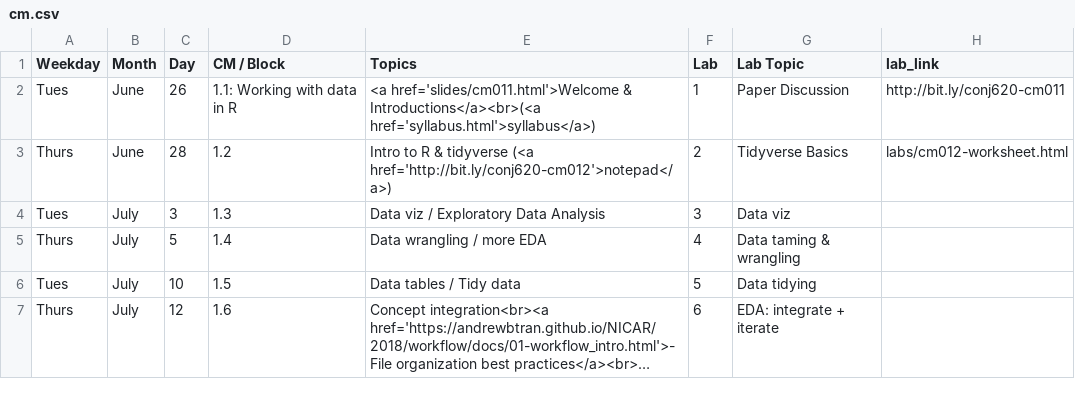
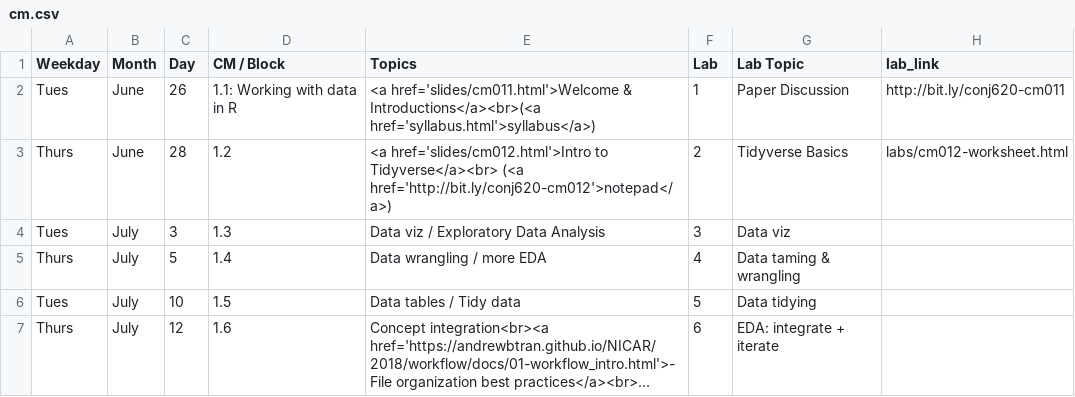
Before and after one commit to apreshill/ohsu-basic-stats, a CSV file: cm.csv, drawn as a sheet; only a part is shown; long unchanged cells end in ….

Commit message:
update link to slides

```diff
--- a/cm.csv
+++ b/cm.csv
@@ -2,3 +2,3 @@ Weekday,Month,Day,CM / Block,Topics,Lab,Lab Topic,lab_link
 Tues,June,26,1.1: Working with data in R,<a href='slides/cm011.html'>Welcome & Introductions</a><br>(<a href='syllabus.html'>syllabus</a>),1,Paper Discussion,http://bit.ly/conj620-cm011
-Thurs,June,28,1.2,Intro to R & tidyverse (<a href='http://bit.ly/conj620-cm012'>notepad</a>),2,Tidyverse Basics,labs/cm012-worksheet.html
+Thurs,June,28,1.2,<a href='slides/cm012.html'>Intro to Tidyverse</a><br> (<a href='http://bit.ly/conj620-cm012'>notepad</a>),2,Tidyverse Basics,labs/cm012-worksheet.html
 Tues,July,3,1.3,Data viz / Exploratory Data Analysis,3,Data viz,
```
Also changed, not shown: 3 other files.
